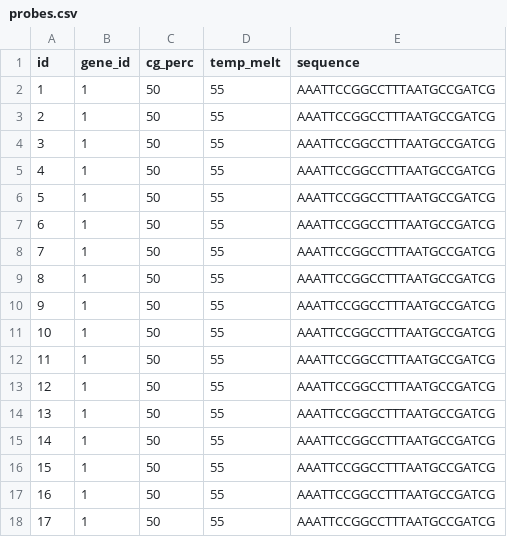
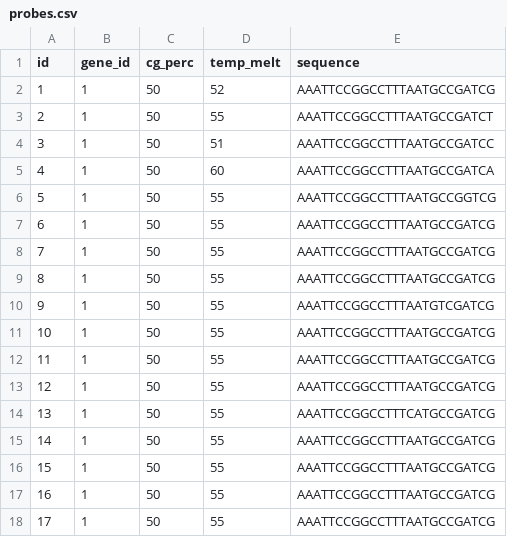
Before and after one commit to harmbrugge/Bio-informatica, a CSV file: Databases/probes.csv, drawn as a sheet; only a part is shown.

```diff
--- a/Databases/probes.csv
+++ b/Databases/probes.csv
@@ -1,7 +1,7 @@
 id;gene_id;cg_perc;temp_melt;sequence
-1;1;50;55;AAATTCCGGCCTTTAATGCCGATCG
-2;1;50;55;AAATTCCGGCCTTTAATGCCGATCG
-3;1;50;55;AAATTCCGGCCTTTAATGCCGATCG
-4;1;50;55;AAATTCCGGCCTTTAATGCCGATCG
-5;1;50;55;AAATTCCGGCCTTTAATGCCGATCG
+1;1;50;52;AAATTCCGGCCTTTAATGCCGATCG
+2;1;50;55;AAATTCCGGCCTTTAATGCCGATCT
+3;1;50;51;AAATTCCGGCCTTTAATGCCGATCC
+4;1;50;60;AAATTCCGGCCTTTAATGCCGATCA
+5;1;50;55;AAATTCCGGCCTTTAATGCCGGTCG
 6;1;50;55;AAATTCCGGCCTTTAATGCCGATCG
@@ -9,3 +9,3 @@ id;gene_id;cg_perc;temp_melt;sequence
 8;1;50;55;AAATTCCGGCCTTTAATGCCGATCG
-9;1;50;55;AAATTCCGGCCTTTAATGCCGATCG
+9;1;50;55;AAATTCCGGCCTTTAATGTCGATCG
 10;1;50;55;AAATTCCGGCCTTTAATGCCGATCG
@@ -13,3 +13,3 @@ id;gene_id;cg_perc;temp_melt;sequence
 12;1;50;55;AAATTCCGGCCTTTAATGCCGATCG
-13;1;50;55;AAATTCCGGCCTTTAATGCCGATCG
+13;1;50;55;AAATTCCGGCCTTTCATGCCGATCG
 14;1;50;55;AAATTCCGGCCTTTAATGCCGATCG
```
Also changed, not shown: 4 other files.
